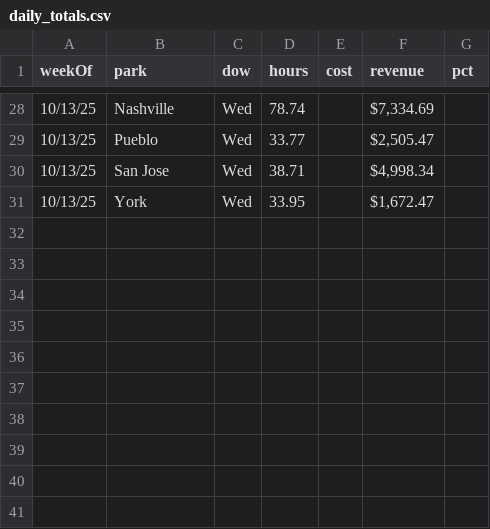
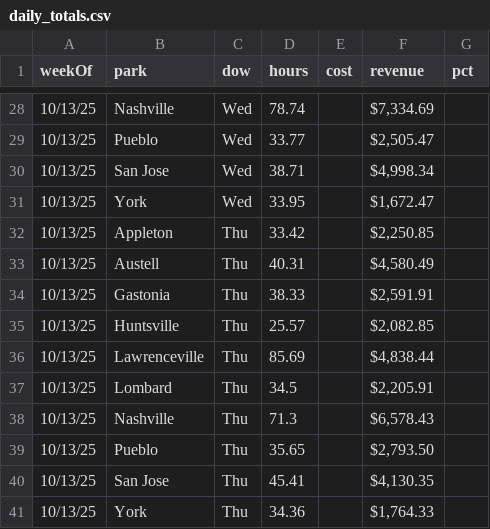
Before and after one commit to cryback/amglabor, a CSV file: data/daily_totals.csv, drawn as a sheet; only a part is shown, gaps mark what is left out.

Commit message:
Update daily_totals.csv

```diff
--- a/data/daily_totals.csv
+++ b/data/daily_totals.csv
@@ -31 +31,11 @@ weekOf,park,dow,hours,cost,revenue,pct
 10/13/25,York,Wed,33.95,,"$1,672.47 ",
+10/13/25,Appleton,Thu,33.42,,"$2,250.85 ",
+10/13/25,Austell,Thu,40.31,,"$4,580.49 ",
+10/13/25,Gastonia,Thu,38.33,,"$2,591.91 ",
+10/13/25,Huntsville,Thu,25.57,,"$2,082.85 ",
+10/13/25,Lawrenceville,Thu,85.69,,"$4,838.44 ",
+10/13/25,Lombard,Thu,34.5,,"$2,205.91 ",
+10/13/25,Nashville,Thu,71.3,,"$6,578.43 ",
+10/13/25,Pueblo,Thu,35.65,,"$2,793.50 ",
+10/13/25,San Jose,Thu,45.41,,"$4,130.35 ",
+10/13/25,York,Thu,34.36,,"$1,764.33 ",
```
